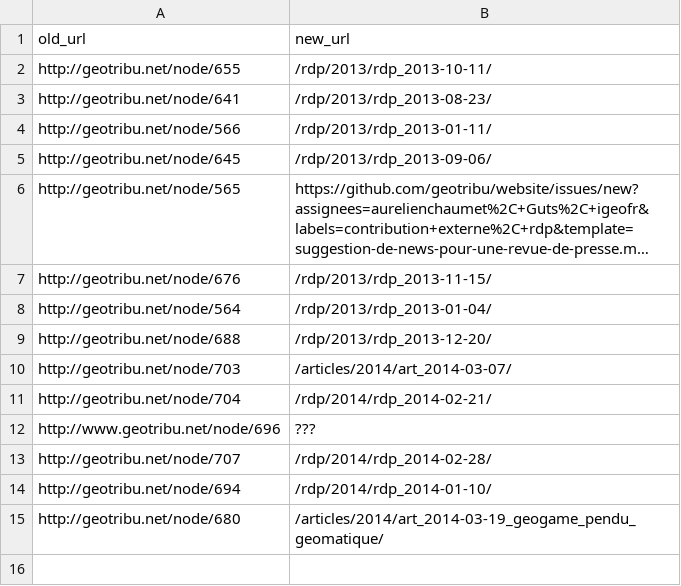
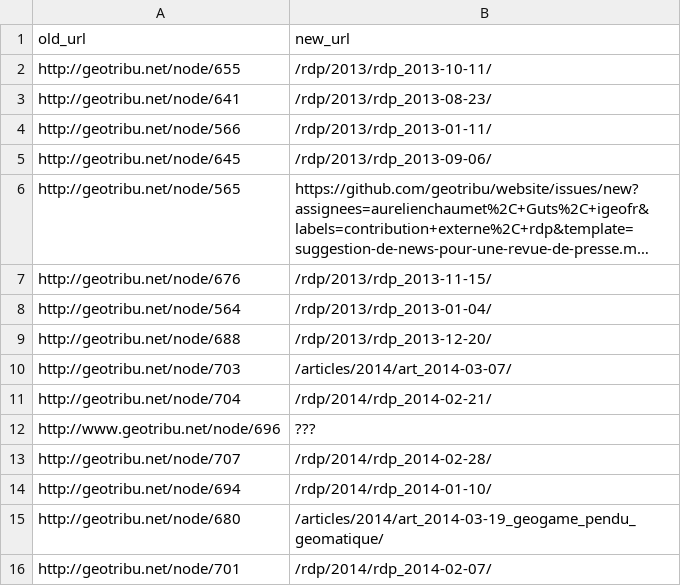
Before and after one commit to geotribu/website, a CSV file: content/toc_nav_ignored/old_url_fixed.csv, drawn as a sheet; long unchanged cells end in ….

```diff
--- a/content/toc_nav_ignored/old_url_fixed.csv
+++ b/content/toc_nav_ignored/old_url_fixed.csv
@@ -15 +15,2 @@ http://geotribu.net/node/694,/rdp/2014/rdp_2014-01-10/
 http://geotribu.net/node/680,/articles/2014/art_2014-03-19_geogame_pendu_geomatique/
+http://geotribu.net/node/701,/rdp/2014/rdp_2014-02-07/
```
Also changed, not shown: 1 other file.
